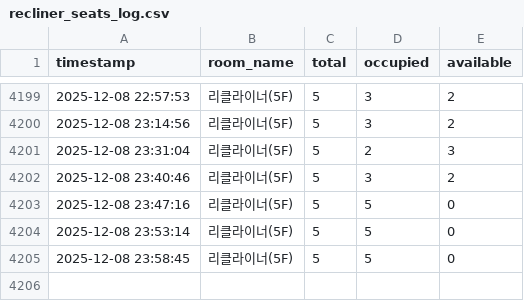
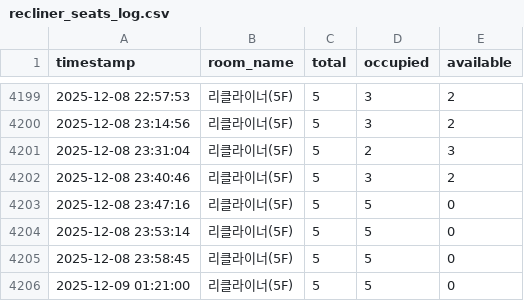
Before and after one commit to audrbs/ssu-library-scraper, a CSV file: recliner_seats_log.csv, drawn as a sheet; only a part is shown, gaps mark what is left out; the diff names each change by its address in the sheet, - before the commit and + after, or states it on an @@ line.

```diff
--- a/recliner_seats_log.csv
+++ b/recliner_seats_log.csv
+row 4206: 2025-12-09 01:21:00 | 리클라이너(5F) | 5 | 5 | 0
```
